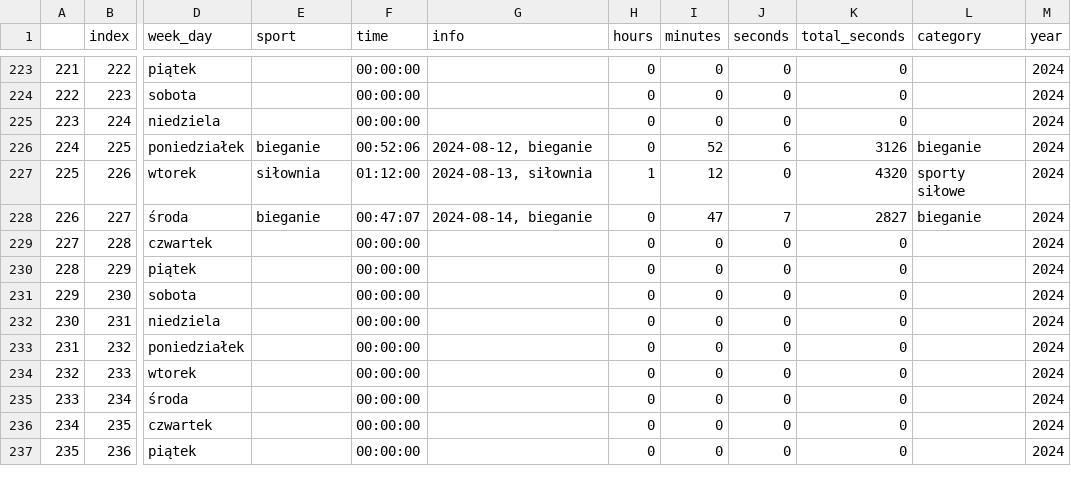
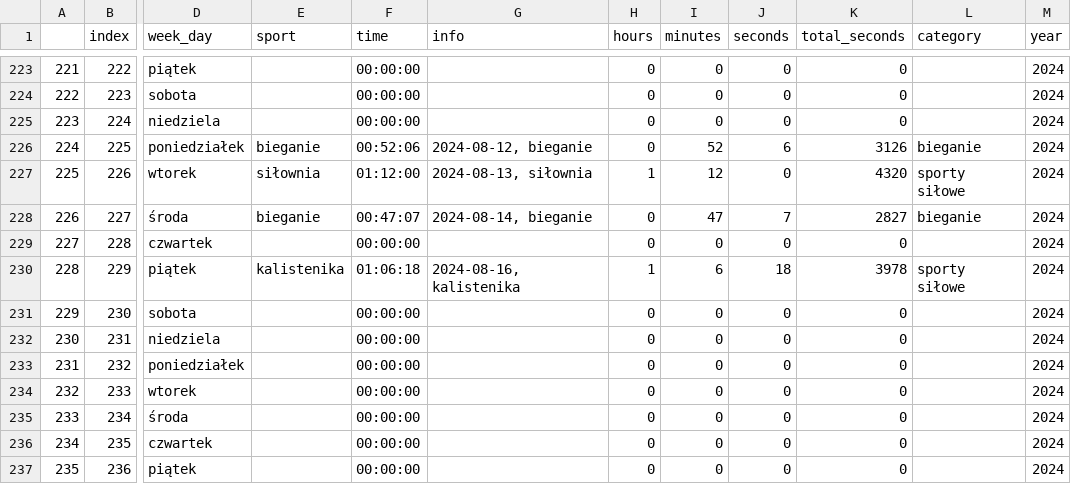
Before and after one commit to przemekolender/SportTracker, a CSV file: files/calendar.csv, drawn as a sheet; only a part is shown, gaps mark what is left out; the diff names each change by its address in the sheet, - before the commit and + after, or states it on an @@ line.

```diff
--- a/files/calendar.csv
+++ b/files/calendar.csv
-E230 (sport): (empty)
+E230 (sport): kalistenika
-F230 (time): 00:00:00
+F230 (time): 01:06:18
-G230 (info): (empty)
+G230 (info): 2024-08-16, kalistenika
-H230 (hours): 0
+H230 (hours): 1
-I230 (minutes): 0
+I230 (minutes): 6
-J230 (seconds): 0
+J230 (seconds): 18
-K230 (total_seconds): 0
+K230 (total_seconds): 3978
-L230 (category): (empty)
+L230 (category): sporty siłowe
```
Also changed, not shown: files/workouts.csv.
